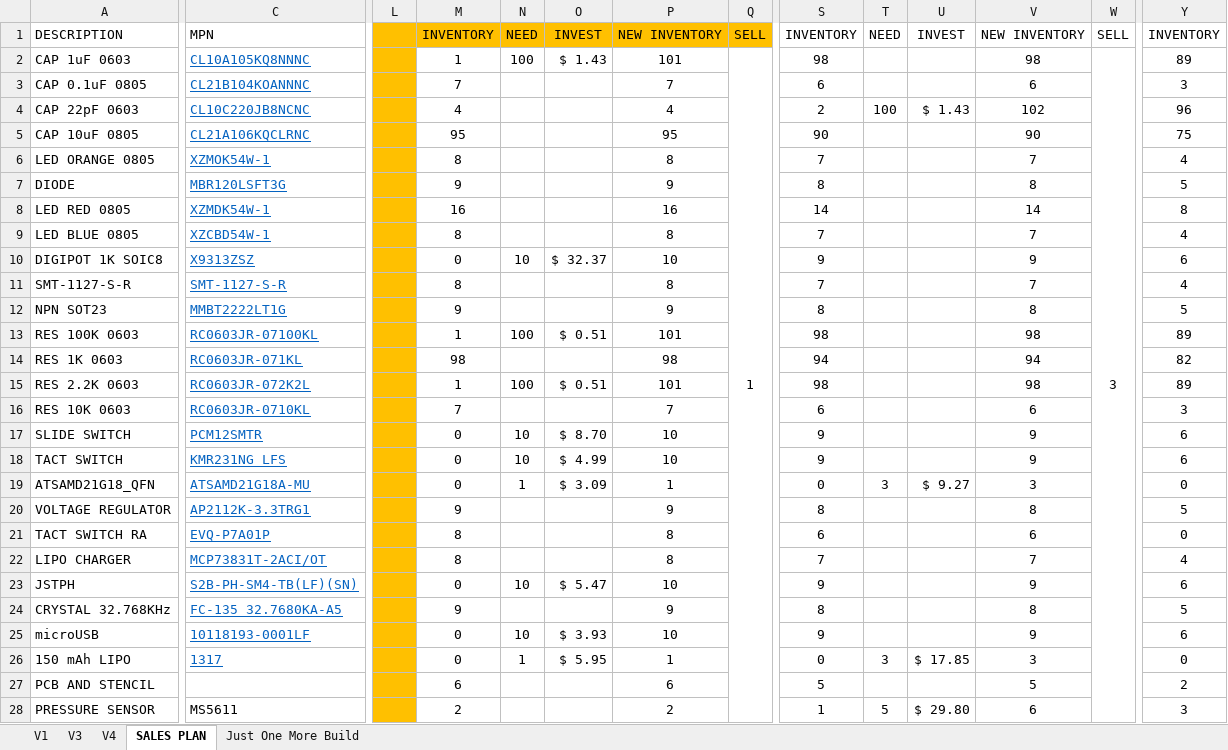
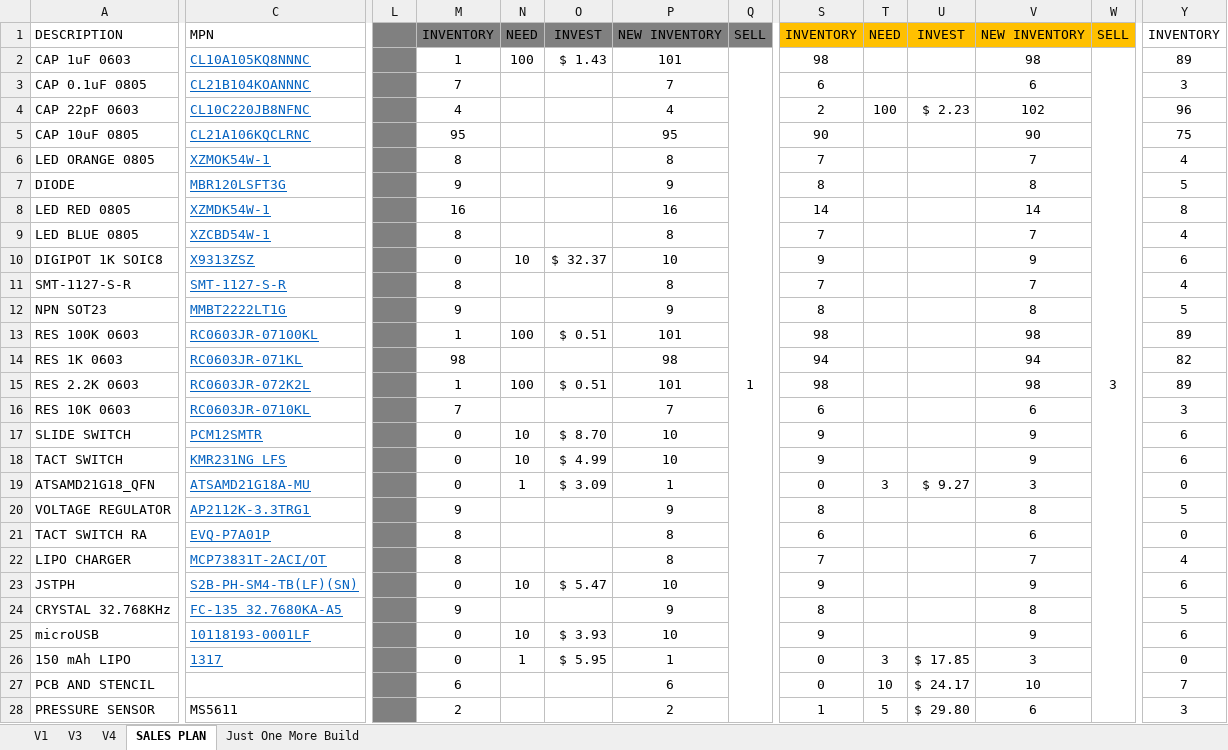
Before and after one commit to glydrfreak/vSpeed-Vario, an Excel workbook: BillOfMaterials/P6_BOM.xlsx, sheet SALES PLAN, drawn as a sheet; only a part is shown, gaps mark what is left out; values as stored, in another font and other column widths than the file's, no borders; conditional formats not drawn; the diff covers the shown part only; the diff names each change by its address in the sheet, - before the commit and + after, or states it on an @@ line.

```diff
--- a/BillOfMaterials/P6_BOM.xlsx (sheet SALES PLAN)
+++ b/BillOfMaterials/P6_BOM.xlsx (sheet SALES PLAN)
-L1:Q1 fill: #FFC000
+L1:Q1 fill: #808080
-S1:W1 fill: none
+S1:W1 fill: #FFC000
-L2:L28 fill: #FFC000
+L2:L28 fill: #808080
-C4: CL10C220JB8NCNC
+C4: CL10C220JB8NFNC
-U4: $ 1.43
+U4: $ 2.23
-S27: 5
+S27: 0
-T27: (empty)
+T27: 10
-U27: (empty)
+U27: $ 24.17
-V27: 5
+V27: 10
-Y27: 2
+Y27: 7
```
Also changed, not shown: 1 added row, 32 edited cells and cell formats elsewhere in this sheet, formulas that keep their value, 36 other files.
